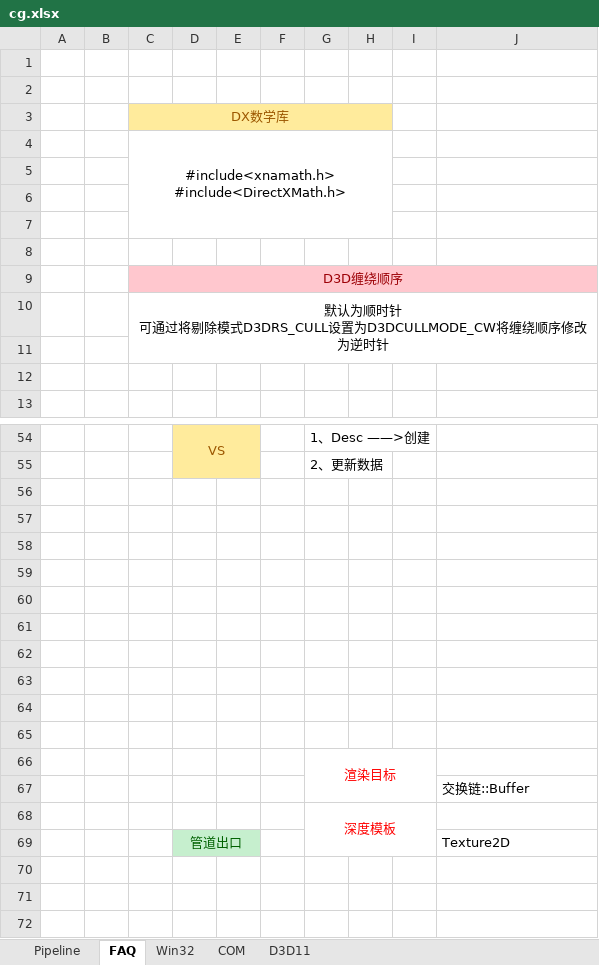
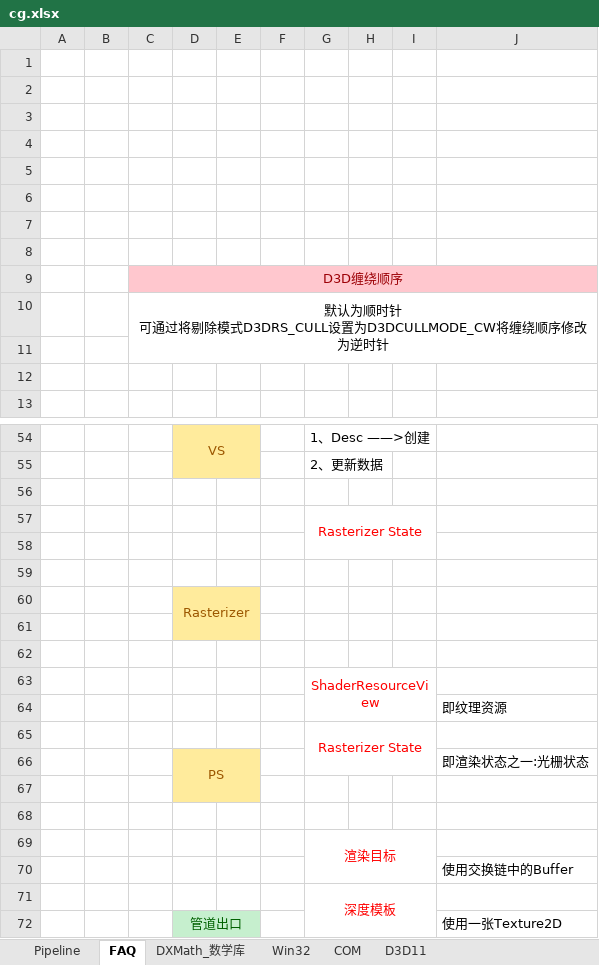
Before and after one commit to oh1ao1/CG, an Excel workbook: cg.xlsx, sheet FAQ, drawn as a sheet; only a part is shown, gaps mark what is left out; values as stored, in another font and other column widths than the file's, no borders; charts and pictures not drawn; removed rows and columns are numbered as before the commit, all else as after; ↵ is a line break in a cell; the diff names each change by its address in the sheet, - before the commit and + after, or states it on an @@ line.

```diff
--- a/cg.xlsx (sheet FAQ)
+++ b/cg.xlsx (sheet FAQ)
+sheet tab: DXMath_数学库
-C3: DX数学库
+C3: (empty)
-C3:H3 fill: #FFEB9C
+C3:H3 fill: none
-C3:H3 merged
-C4: #include<xnamath.h> ↵ #include<DirectXMath.h>
+C4: (empty)
-C4:H7 merged
+row 57:  |  |  |  |  |  | Rasterizer State
+row 60:  |  |  | Rasterizer
-D61:E61 fill: none
+D61:E61 fill: #FFEB9C
-G63: (empty)
+G63: ShaderResourceView
+G63:I64 merged
-J64: (empty)
+J64: 即纹理资源
-G65: (empty)
+G65: Rasterizer State
+G65:I66 merged
+row 66:  |  |  | PS |  |  |  |  |  | 即渲染状态之一:光栅状态
-D67:E67 fill: none
+D67:E67 fill: #FFEB9C
-J70: 交换链::Buffer
+J70: 使用交换链中的Buffer
-J72: Texture2D
+J72: 使用一张Texture2D
```
Also changed, not shown: sheet D3D11, charts or pictures.
